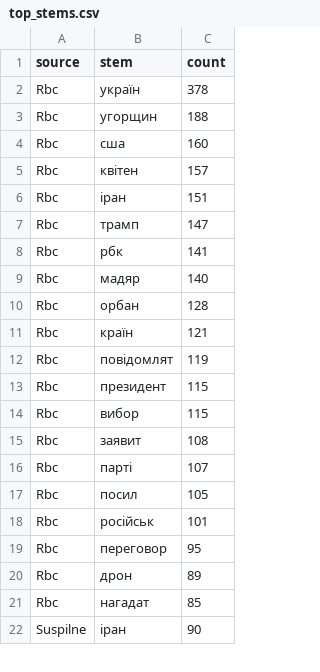
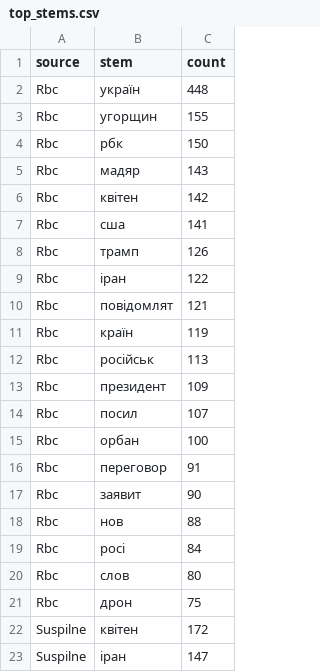
Before and after one commit to senyasaysmeow/nlp-labs, a CSV file: news_parsing/analysis/comparative_nlp/top_stems.csv, drawn as a sheet; only a part is shown; the diff covers the shown part only.

```diff
--- a/news_parsing/analysis/comparative_nlp/top_stems.csv
+++ b/news_parsing/analysis/comparative_nlp/top_stems.csv
@@ -1,22 +1,23 @@
 source,stem,count
-Rbc,україн,378
-Rbc,угорщин,188
-Rbc,сша,160
-Rbc,квітен,157
-Rbc,іран,151
-Rbc,трамп,147
-Rbc,рбк,141
-Rbc,мадяр,140
-Rbc,орбан,128
-Rbc,країн,121
-Rbc,повідомлят,119
-Rbc,президент,115
-Rbc,вибор,115
-Rbc,заявит,108
-Rbc,парті,107
-Rbc,посил,105
-Rbc,російськ,101
-Rbc,переговор,95
-Rbc,дрон,89
-Rbc,нагадат,85
-Suspilne,іран,90
+Rbc,україн,448
+Rbc,угорщин,155
+Rbc,рбк,150
+Rbc,мадяр,143
+Rbc,квітен,142
+Rbc,сша,141
+Rbc,трамп,126
+Rbc,іран,122
+Rbc,повідомлят,121
+Rbc,країн,119
+Rbc,російськ,113
+Rbc,президент,109
+Rbc,посил,107
+Rbc,орбан,100
+Rbc,переговор,91
+Rbc,заявит,90
+Rbc,нов,88
+Rbc,росі,84
+Rbc,слов,80
+Rbc,дрон,75
+Suspilne,квітен,172
+Suspilne,іран,147
```
Also changed, not shown: 9 added rows, 10 removed rows and 40 edited cells elsewhere in this file, news_parsing/analysis/comparative_nlp/pos_distribution.csv, news_parsing/analysis/comparative_nlp/summary.csv, 10 other files.
